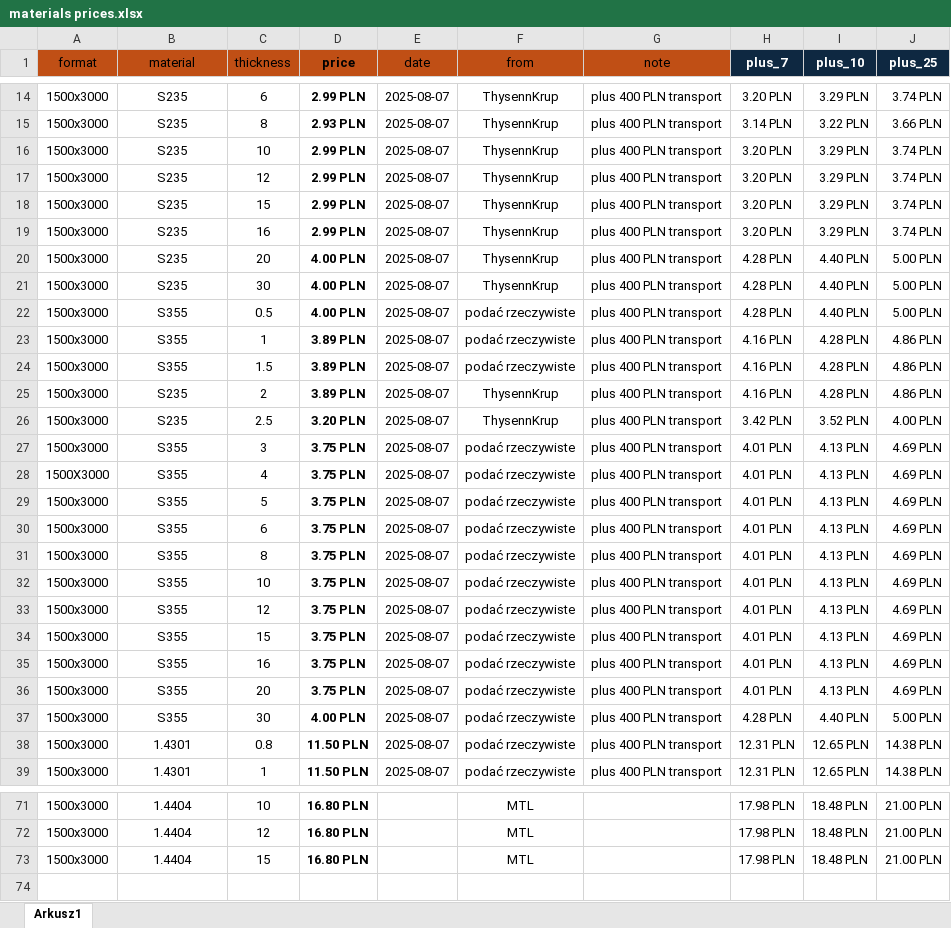
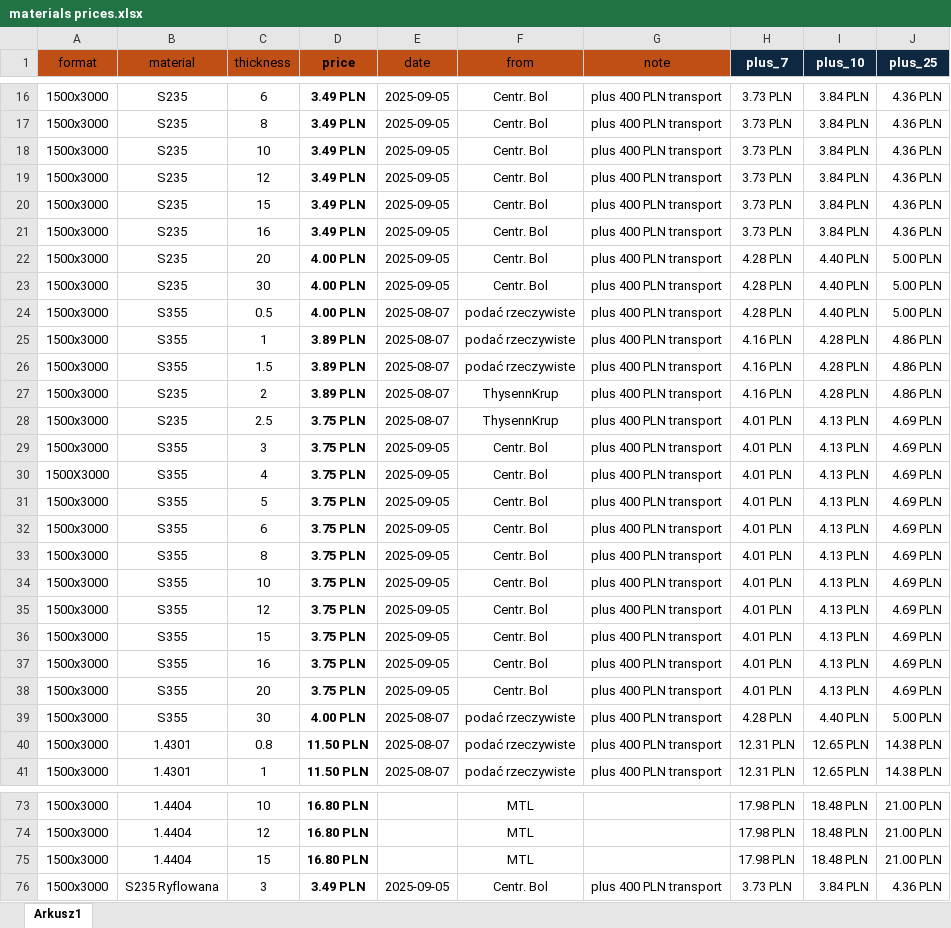
Before and after one commit to arturave/Wycena_Python_CypCloud, an Excel workbook: materials prices.xlsx, sheet Arkusz1, drawn as a sheet; only a part is shown, gaps mark what is left out; values as stored, in another font and other column widths than the file's, no borders; table styles not drawn; addresses are those after the commit; the diff covers the shown part only; the diff names each change by its address in the sheet, - before the commit and + after, or states it on an @@ line.

```diff
--- a/materials prices.xlsx (sheet Arkusz1)
+++ b/materials prices.xlsx (sheet Arkusz1)
-D16 (price): 2.99 PLN
+D16 (price): 3.49 PLN
-E16:E23 (date): 2025-08-07
+E16:E23 (date): 2025-09-05
-F16:F23 (from): ThysennKrup
+F16:F23 (from): Centr. Bol
-H16 (plus_7): 3.20 PLN
+H16 (plus_7): 3.73 PLN
-I16 (plus_10): 3.29 PLN
+I16 (plus_10): 3.84 PLN
-J16 (plus_25): 3.74 PLN
+J16 (plus_25): 4.36 PLN
-D17 (price): 2.93 PLN
+D17 (price): 3.49 PLN
-H17 (plus_7): 3.14 PLN
+H17 (plus_7): 3.73 PLN
-I17 (plus_10): 3.22 PLN
+I17 (plus_10): 3.84 PLN
-J17 (plus_25): 3.66 PLN
+J17 (plus_25): 4.36 PLN
-D18:D21 (price): 2.99 PLN
+D18:D21 (price): 3.49 PLN
-H18:H21 (plus_7): 3.20 PLN
+H18:H21 (plus_7): 3.73 PLN
-I18:I21 (plus_10): 3.29 PLN
+I18:I21 (plus_10): 3.84 PLN
-J18:J21 (plus_25): 3.74 PLN
+J18:J21 (plus_25): 4.36 PLN
-D28 (price): 3.20 PLN
+D28 (price): 3.75 PLN
-H28 (plus_7): 3.42 PLN
+H28 (plus_7): 4.01 PLN
-I28 (plus_10): 3.52 PLN
+I28 (plus_10): 4.13 PLN
-J28 (plus_25): 4.00 PLN
+J28 (plus_25): 4.69 PLN
-E29:E38 (date): 2025-08-07
+E29:E38 (date): 2025-09-05
-F29:F38 (from): podać rzeczywiste
+F29:F38 (from): Centr. Bol
+row 76: 1500x3000 | S235 Ryflowana | 3 | 3.49 PLN | 2025-09-05 | Centr. Bol | plus 400 PLN transport | 3.73 PLN | 3.84 PLN | 4.36 PLN
```
Also changed, not shown: 2 added rows and 42 edited cells elsewhere in this sheet, formulas that keep their value, cutting prices.xlsx, 1 other file.
